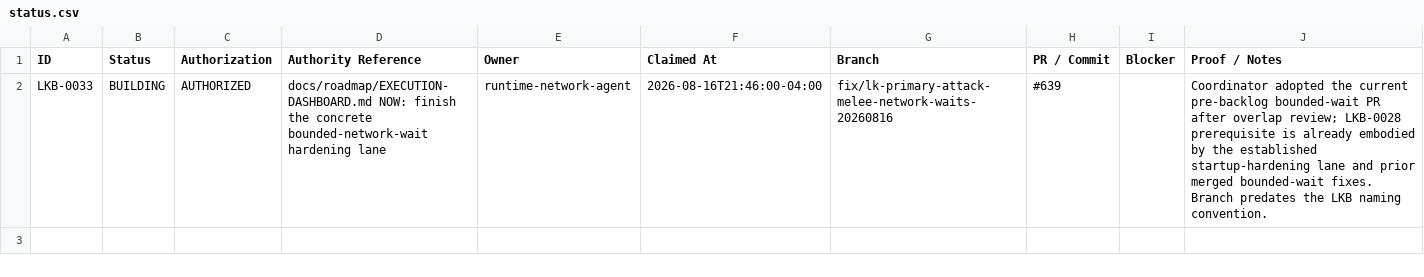
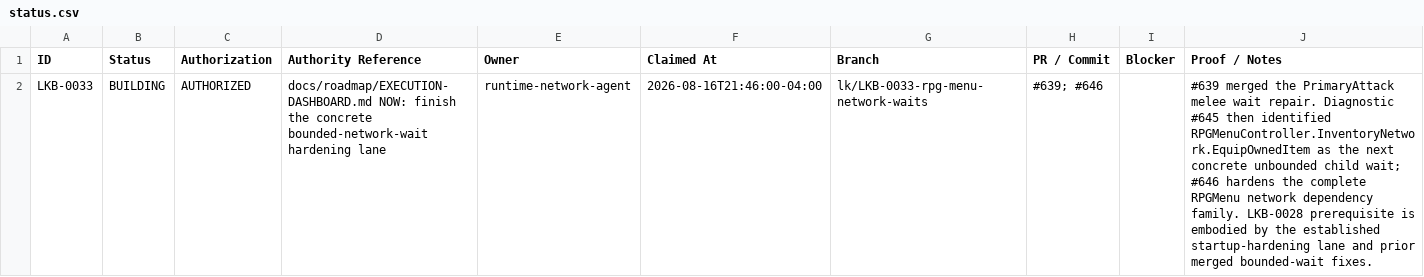
Before and after one commit to Razzleberrytt/atlas-game-development, a CSV file: backlog/living-kingdoms/status.csv, drawn as a sheet.

Commit message:
chore(lk): advance LKB-0033 to RPG menu checkpoint

```diff
--- a/backlog/living-kingdoms/status.csv
+++ b/backlog/living-kingdoms/status.csv
@@ -1,2 +1,2 @@
 ID,Status,Authorization,Authority Reference,Owner,Claimed At,Branch,PR / Commit,Blocker,Proof / Notes
-LKB-0033,BUILDING,AUTHORIZED,"docs/roadmap/EXECUTION-DASHBOARD.md NOW: finish the concrete bounded-network-wait hardening lane",runtime-network-agent,2026-08-16T21:46:00-04:00,fix/lk-primary-attack-melee-network-waits-20260816,#639,,"Coordinator adopted the current pre-backlog bounded-wait PR after overlap review; LKB-0028 prerequisite is already embodied by the established startup-hardening lane and prior merged bounded-wait fixes. Branch predates the LKB naming convention."
+LKB-0033,BUILDING,AUTHORIZED,"docs/roadmap/EXECUTION-DASHBOARD.md NOW: finish the concrete bounded-network-wait hardening lane",runtime-network-agent,2026-08-16T21:46:00-04:00,lk/LKB-0033-rpg-menu-network-waits,"#639; #646",,"#639 merged the PrimaryAttack melee wait repair. Diagnostic #645 then identified RPGMenuController.InventoryNetwork.EquipOwnedItem as the next concrete unbounded child wait; #646 hardens the complete RPGMenu network dependency family. LKB-0028 prerequisite is embodied by the established startup-hardening lane and prior merged bounded-wait fixes."
```
